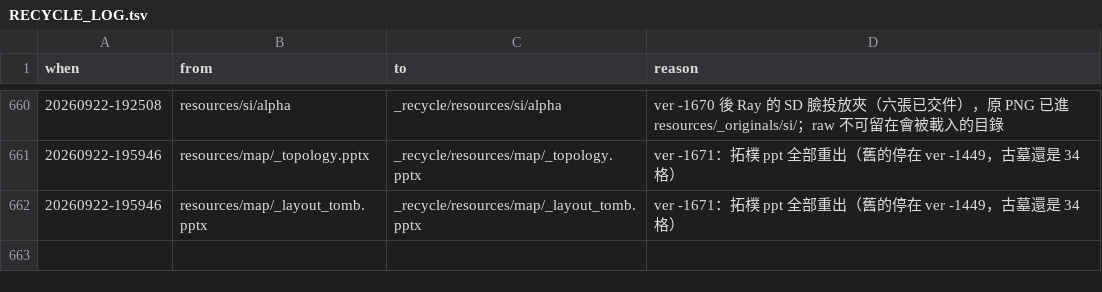
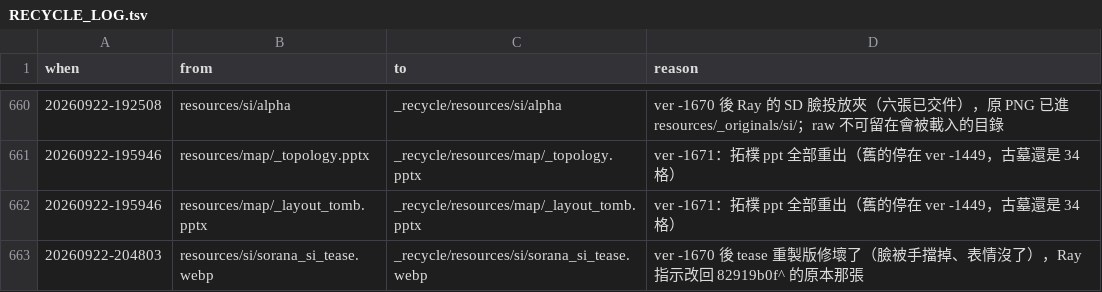
Before and after one commit to raykueco-debug/TIVOT, a TSV file: _recycle/RECYCLE_LOG.tsv, drawn as a sheet; only a part is shown, gaps mark what is left out.

```diff
--- a/_recycle/RECYCLE_LOG.tsv
+++ b/_recycle/RECYCLE_LOG.tsv
@@ -662 +662,2 @@ when	from	to	reason
 20260922-195946	resources/map/_layout_tomb.pptx	_recycle/resources/map/_layout_tomb.pptx	ver -1671：拓樸 ppt 全部重出（舊的停在 ver -1449，古墓還是 34 格）
+20260922-204803	resources/si/sorana_si_tease.webp	_recycle/resources/si/sorana_si_tease.webp	ver -1670 後 tease 重製版修壞了（臉被手擋掉、表情沒了），Ray 指示改回 82919b0f^ 的原本那張
```
Also changed, not shown: 3 other files.
